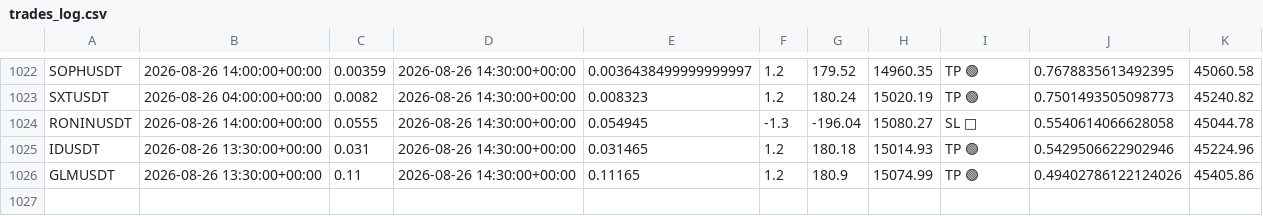
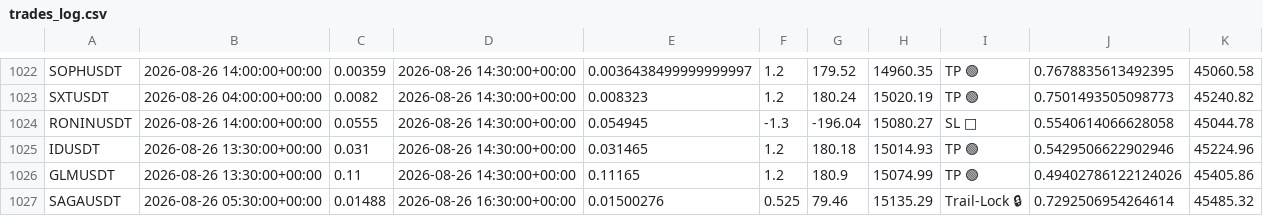
Before and after one commit to tlal1000666-ux/scalpingtalalbot, a CSV file: trades_log.csv, drawn as a sheet; only a part is shown, gaps mark what is left out; the diff names each change by its address in the sheet, - before the commit and + after, or states it on an @@ line.

```diff
--- a/trades_log.csv
+++ b/trades_log.csv
+row 1027: SAGAUSDT | 2026-08-26 05:30:00+00:00 | 0.01488 | 2026-08-26 16:30:00+00:00 | 0.01500276 | 0.525 | 79.46 | 15135.29 | Trail-Lock 🔒 | 0.7292506954264614 | 45485.32
```
Also changed, not shown: shadow_trades_log.csv, 1 other file.
